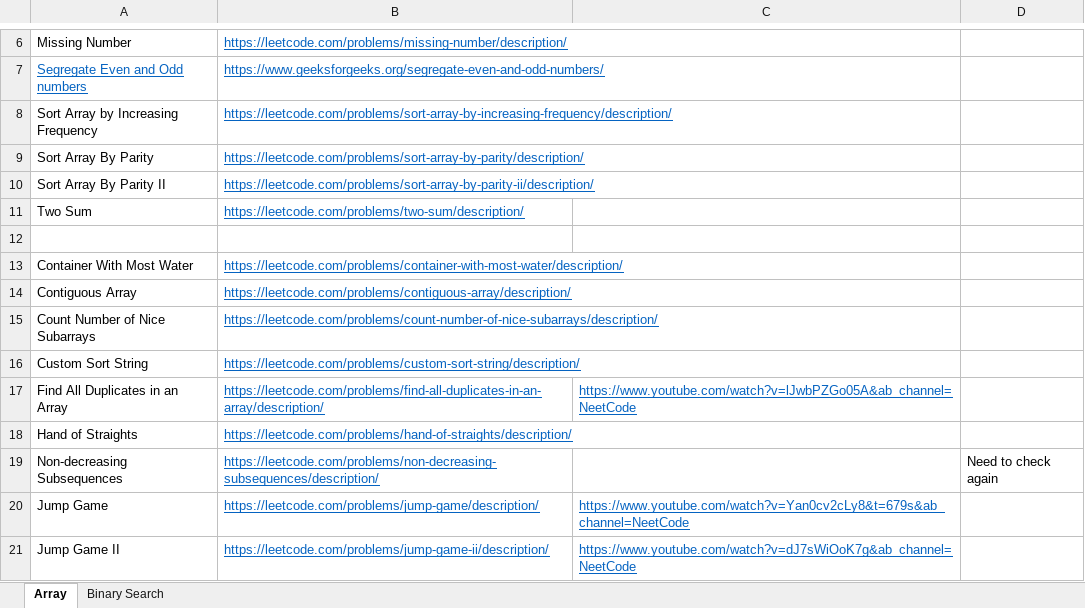
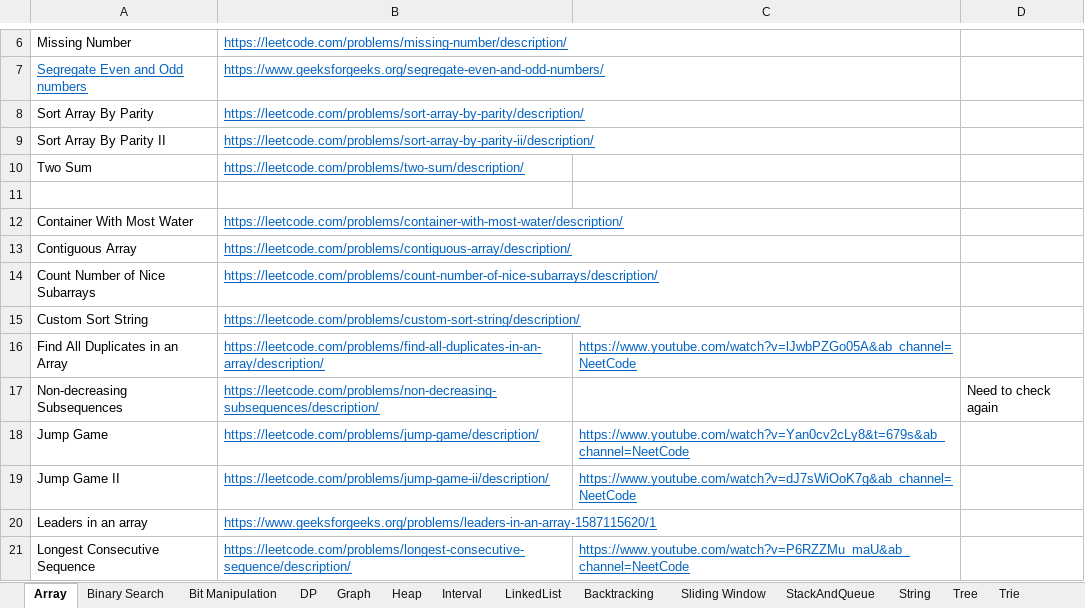
Before and after one commit to hareramcse/Datastructure, an Excel workbook: Questions.xlsx, sheet Array, drawn as a sheet; only a part is shown, gaps mark what is left out; the shorter side is filled out with more unchanged rows; values as stored, in another font and other column widths than the file's, no borders; the diff names each change by its address in the sheet, - before the commit and + after, or states it on an @@ line.

```diff
--- a/Questions.xlsx (sheet Array)
+++ b/Questions.xlsx (sheet Array)
+sheet tab: Bit Manipulation
+sheet tab: DP
+sheet tab: Graph
+sheet tab: Heap
+sheet tab: Interval
+sheet tab: LinkedList
+sheet tab: Backtracking
+sheet tab: Sliding Window
+sheet tab: StackAndQueue
+sheet tab: String
+sheet tab: Tree
+sheet tab: Trie
-row 8: Sort Array by Increasing Frequency | https://leetcode.com/problems/sort-array-by-increasing-frequency/description/
-row 18: Hand of Straights | https://leetcode.com/problems/hand-of-straights/description/
```
Also changed, not shown: 4 other files.
